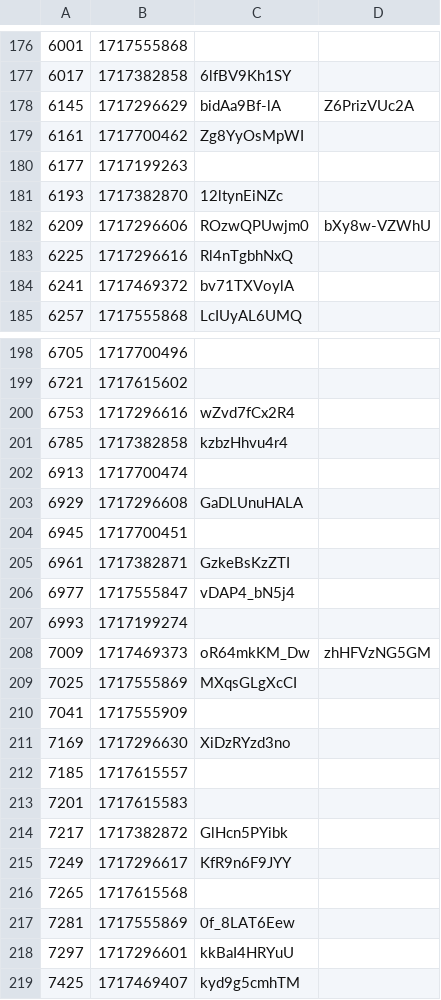
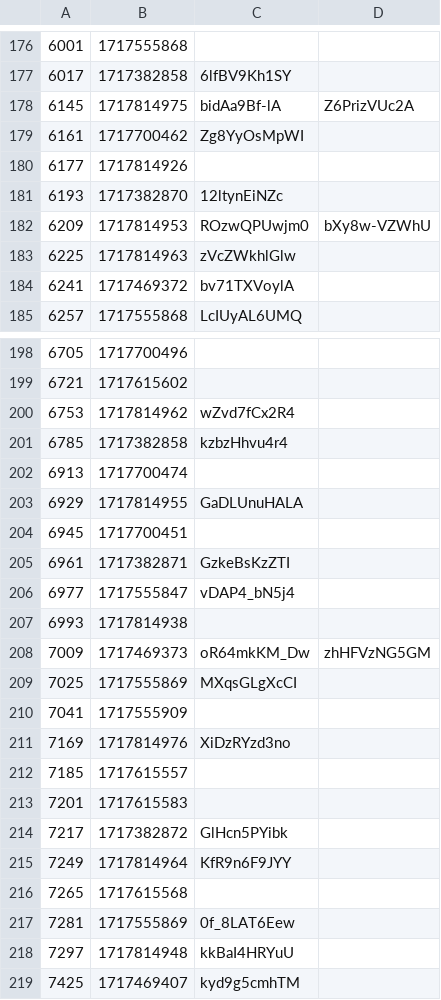
Before and after one commit to volodymyrspace/assets, a CSV file: definitions/videos.csv, drawn as a sheet; only a part is shown, gaps mark what is left out; the diff covers the shown part only.

```diff
--- a/definitions/videos.csv
+++ b/definitions/videos.csv
@@ -177,8 +177,8 @@
 6017,1717382858,6lfBV9Kh1SY
-6145,1717296629,bidAa9Bf-lA,Z6PrizVUc2A
+6145,1717814975,bidAa9Bf-lA,Z6PrizVUc2A
 6161,1717700462,Zg8YyOsMpWI
-6177,1717199263,
+6177,1717814926,
 6193,1717382870,12ltynEiNZc
-6209,1717296606,ROzwQPUwjm0,bXy8w-VZWhU
-6225,1717296616,Rl4nTgbhNxQ
+6209,1717814953,ROzwQPUwjm0,bXy8w-VZWhU
+6225,1717814963,zVcZWkhlGlw
 6241,1717469372,bv71TXVoylA
@@ -199,6 +199,6 @@
 6721,1717615602,
-6753,1717296616,wZvd7fCx2R4
+6753,1717814962,wZvd7fCx2R4
 6785,1717382858,kzbzHhvu4r4
 6913,1717700474,
-6929,1717296608,GaDLUnuHALA
+6929,1717814955,GaDLUnuHALA
 6945,1717700451,
@@ -206,3 +206,3 @@
 6977,1717555847,vDAP4_bN5j4
-6993,1717199274,
+6993,1717814938,
 7009,1717469373,oR64mkKM_Dw,zhHFVzNG5GM
@@ -210,3 +210,3 @@
 7041,1717555909,
-7169,1717296630,XiDzRYzd3no
+7169,1717814976,XiDzRYzd3no
 7185,1717615557,
@@ -214,6 +214,6 @@
 7217,1717382872,GlHcn5PYibk
-7249,1717296617,KfR9n6F9JYY
+7249,1717814964,KfR9n6F9JYY
 7265,1717615568,
 7281,1717555869,0f_8LAT6Eew
-7297,1717296601,kkBaI4HRYuU
+7297,1717814948,kkBaI4HRYuU
 7425,1717469407,kyd9g5cmhTM
```
Also changed, not shown: 113 edited cells elsewhere in this file.
